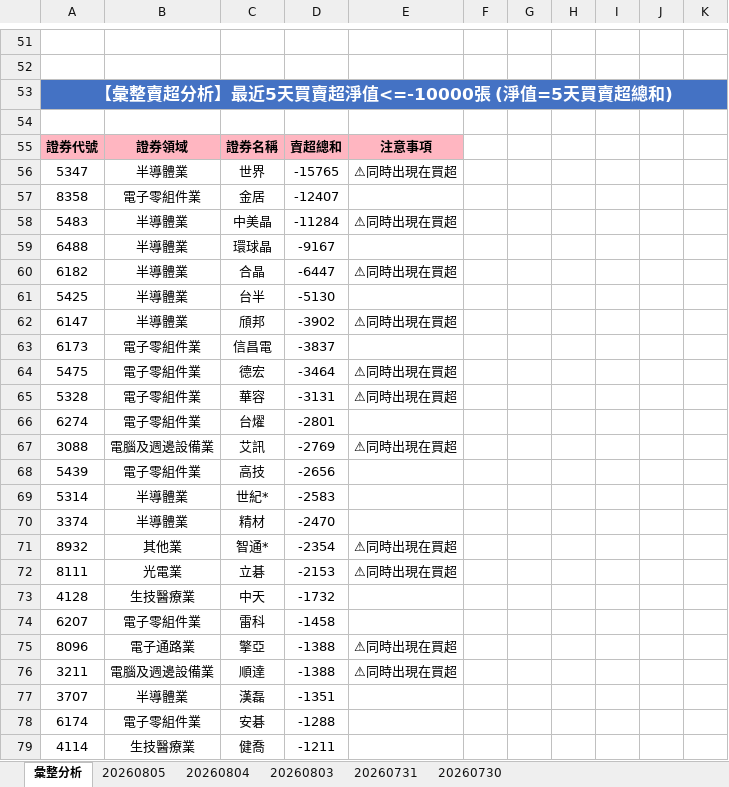
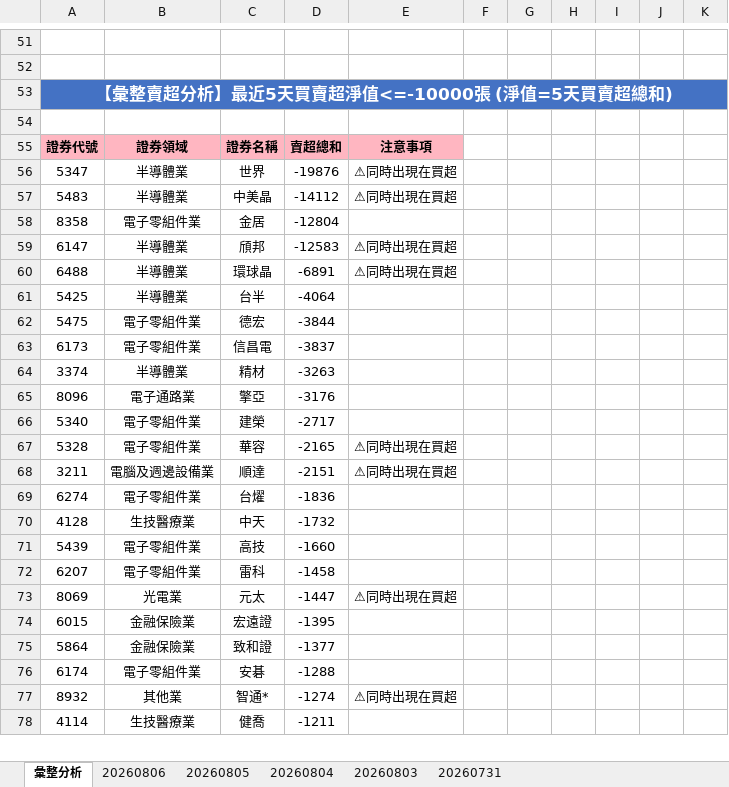
Before and after one commit to ccupcpop/GetDailyStock, an Excel workbook: StockInfo/otc_analysis_result.xlsx, sheet 彙整分析, drawn as a sheet; only a part is shown, gaps mark what is left out; values as stored, in another font and other column widths than the file's, no borders; removed rows and columns are numbered as before the commit, all else as after; the diff covers the shown part only; the diff names each change by its address in the sheet, - before the commit and + after, or states it on an @@ line.

```diff
--- a/StockInfo/otc_analysis_result.xlsx (sheet 彙整分析)
+++ b/StockInfo/otc_analysis_result.xlsx (sheet 彙整分析)
-sheet tab: 20260730
+sheet tab: 20260806
-D56: -15765
+D56: -19876
-row 57: 8358 | 電子零組件業 | 金居 | -12407
-D57: -11284
+D57: -14112
+row 58: 8358 | 電子零組件業 | 金居 | -12804
+row 59: 6147 | 半導體業 | 頎邦 | -12583 | ⚠同時出現在買超
-D60: -9167
+D60: -6891
-E60: (empty)
+E60: ⚠同時出現在買超
-row 60: 6182 | 半導體業 | 合晶 | -6447 | ⚠同時出現在買超
-D61: -5130
+D61: -4064
-row 62: 6147 | 半導體業 | 頎邦 | -3902 | ⚠同時出現在買超
+row 62: 5475 | 電子零組件業 | 德宏 | -3844
-row 64: 5475 | 電子零組件業 | 德宏 | -3464 | ⚠同時出現在買超
+row 64: 3374 | 半導體業 | 精材 | -3263
+row 65: 8096 | 電子通路業 | 擎亞 | -3176
+row 66: 5340 | 電子零組件業 | 建榮 | -2717
-D67: -3131
+D67: -2165
+row 68: 3211 | 電腦及週邊設備業 | 順達 | -2151 | ⚠同時出現在買超
-D69: -2801
+D69: -1836
-row 67: 3088 | 電腦及週邊設備業 | 艾訊 | -2769 | ⚠同時出現在買超
-row 68: 5439 | 電子零組件業 | 高技 | -2656
-row 69: 5314 | 半導體業 | 世紀* | -2583
-row 70: 3374 | 半導體業 | 精材 | -2470
-row 71: 8932 | 其他業 | 智通* | -2354 | ⚠同時出現在買超
-row 72: 8111 | 光電業 | 立碁 | -2153 | ⚠同時出現在買超
+row 71: 5439 | 電子零組件業 | 高技 | -1660
-row 75: 8096 | 電子通路業 | 擎亞 | -1388 | ⚠同時出現在買超
-row 76: 3211 | 電腦及週邊設備業 | 順達 | -1388 | ⚠同時出現在買超
-row 77: 3707 | 半導體業 | 漢磊 | -1351
+row 73: 8069 | 光電業 | 元太 | -1447 | ⚠同時出現在買超
+row 74: 6015 | 金融保險業 | 宏遠證 | -1395
+row 75: 5864 | 金融保險業 | 致和證 | -1377
+row 77: 8932 | 其他業 | 智通* | -1274 | ⚠同時出現在買超
```
Also changed, not shown: 57 added rows, 55 removed rows and 63 edited cells elsewhere in this sheet, sheet 20260805, StockInfo/tse_analysis_result.xlsx, 12 other files.
